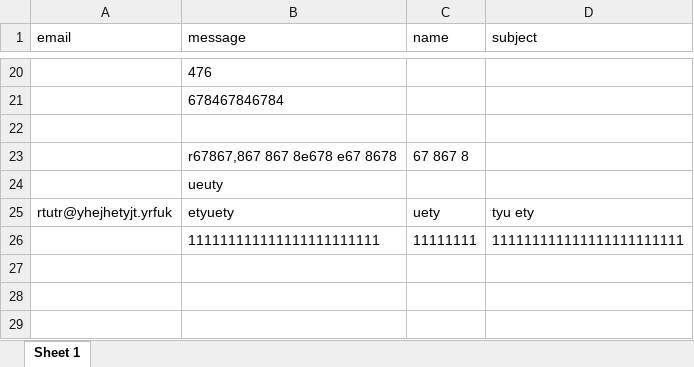
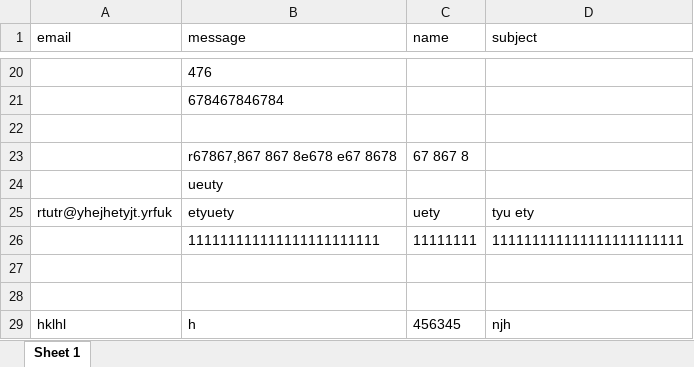
Before and after one commit to orgjscom/judgelustration, an Excel workbook: www/data.xlsx, sheet Sheet 1, drawn as a sheet; only a part is shown, gaps mark what is left out; values as stored, in another font and other column widths than the file's, no borders; the diff names each change by its address in the sheet, - before the commit and + after, or states it on an @@ line.

```diff
--- a/www/data.xlsx (sheet Sheet 1)
+++ b/www/data.xlsx (sheet Sheet 1)
+row 27: (empty)
+row 28: (empty)
+row 29: hklhl | h | 456345 | njh
```
Also changed, not shown: 2 other files.
